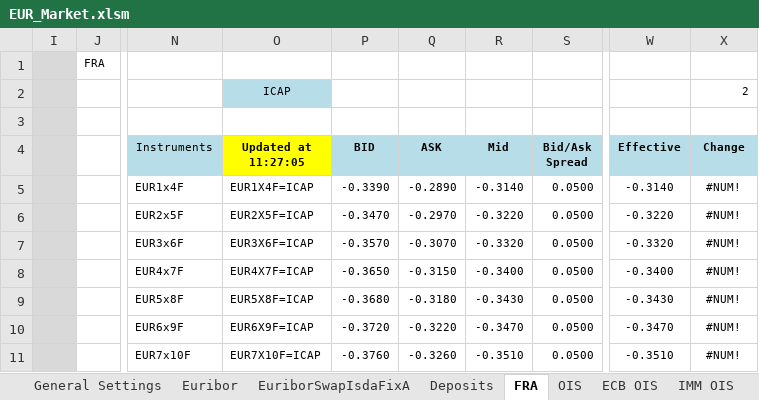
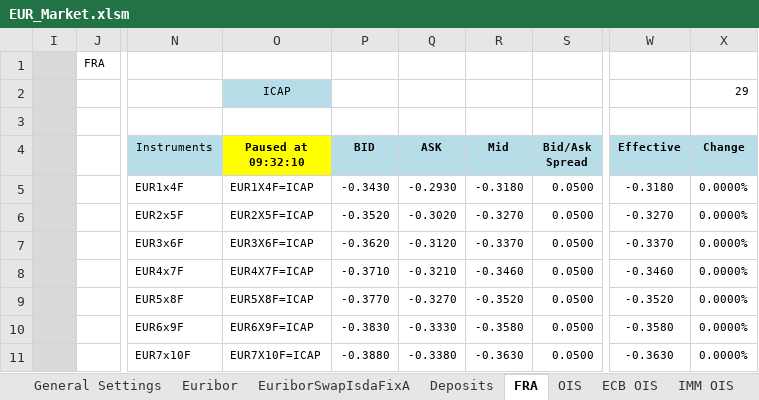
Before and after one commit to NicholasBertocchi/MyRepo, an Excel workbook: Data2/XLS/EUR/EUR_Market.xlsm, sheet FRA, drawn as a sheet; only a part is shown, gaps mark what is left out; values as stored, in another font and other column widths than the file's, no borders; the diff covers the shown part only; the diff names each change by its address in the sheet, - before the commit and + after, or states it on an @@ line.

```diff
--- a/Data2/XLS/EUR/EUR_Market.xlsm (sheet FRA)
+++ b/Data2/XLS/EUR/EUR_Market.xlsm (sheet FRA)
-X2 (Change): 2
+X2 (Change): 29
-O4: Updated at 11:27:05
+O4: Paused at 09:32:10
-P5 (BID): -0.3390
+P5 (BID): -0.3430
-Q5 (ASK): -0.2890
+Q5 (ASK): -0.2930
-R5 (Mid): -0.3140
+R5 (Mid): -0.3180
-W5 (Effective): -0.3140
+W5 (Effective): -0.3180
-X5:X11 (Change): #NUM!
+X5:X11 (Change): 0.0000%
-P6 (BID): -0.3470
+P6 (BID): -0.3520
-Q6 (ASK): -0.2970
+Q6 (ASK): -0.3020
-R6 (Mid): -0.3220
+R6 (Mid): -0.3270
-W6 (Effective): -0.3220
+W6 (Effective): -0.3270
-P7 (BID): -0.3570
+P7 (BID): -0.3620
-Q7 (ASK): -0.3070
+Q7 (ASK): -0.3120
-R7 (Mid): -0.3320
+R7 (Mid): -0.3370
-W7 (Effective): -0.3320
+W7 (Effective): -0.3370
-P8 (BID): -0.3650
+P8 (BID): -0.3710
-Q8 (ASK): -0.3150
+Q8 (ASK): -0.3210
-R8 (Mid): -0.3400
+R8 (Mid): -0.3460
-W8 (Effective): -0.3400
+W8 (Effective): -0.3460
-P9 (BID): -0.3680
+P9 (BID): -0.3770
-Q9 (ASK): -0.3180
+Q9 (ASK): -0.3270
-R9 (Mid): -0.3430
+R9 (Mid): -0.3520
-W9 (Effective): -0.3430
+W9 (Effective): -0.3520
-P10 (BID): -0.3720
+P10 (BID): -0.3830
-Q10 (ASK): -0.3220
+Q10 (ASK): -0.3330
-R10 (Mid): -0.3470
+R10 (Mid): -0.3580
-W10 (Effective): -0.3470
+W10 (Effective): -0.3580
-P11 (BID): -0.3760
+P11 (BID): -0.3880
-Q11 (ASK): -0.3260
+Q11 (ASK): -0.3380
-R11 (Mid): -0.3510
+R11 (Mid): -0.3630
-W11 (Effective): -0.3510
+W11 (Effective): -0.3630
```
Also changed, not shown: 191 edited cells elsewhere in this sheet, sheet ForwardSwap6M, sheet EuriborSwapIsdaFixA1Y, sheet Futures3M, sheet Swap6M, sheet OIS, sheet Euribor 6M Time Series, 19 more sheets, hidden cells.
